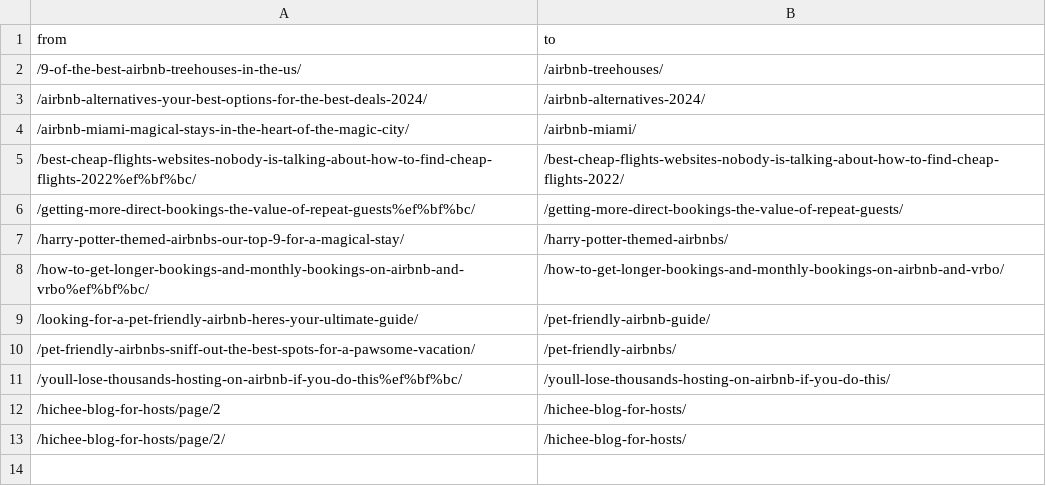
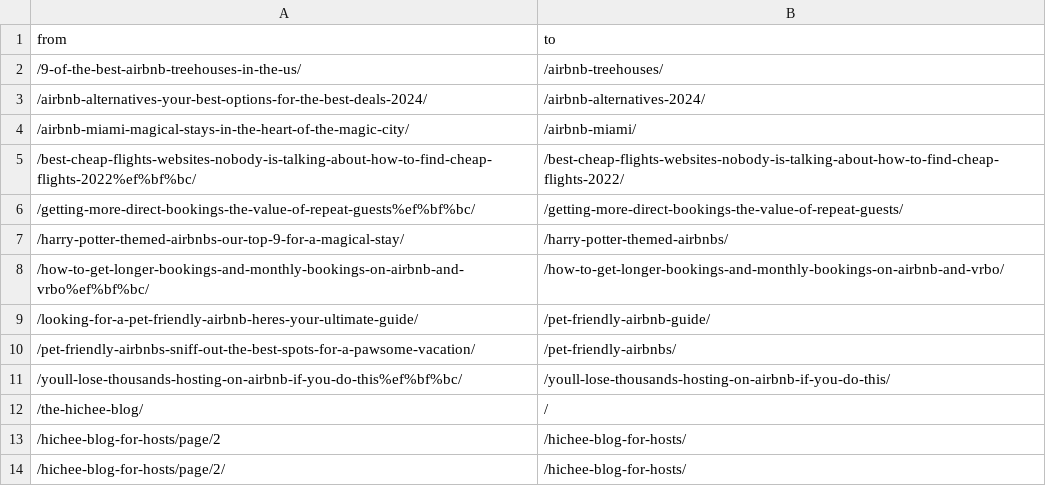
Before and after one commit to shakacode/blog.hichee.com, a CSV file: data/redirects.csv, drawn as a sheet.

Commit message:
Match author archive titles and home redirect

```diff
--- a/data/redirects.csv
+++ b/data/redirects.csv
@@ -11,2 +11,3 @@ from,to
 /youll-lose-thousands-hosting-on-airbnb-if-you-do-this%ef%bf%bc/,/youll-lose-thousands-hosting-on-airbnb-if-you-do-this/
+/the-hichee-blog/,/
 /hichee-blog-for-hosts/page/2,/hichee-blog-for-hosts/
```
Also changed, not shown: data/redirects.extra.csv, 2 other files.
